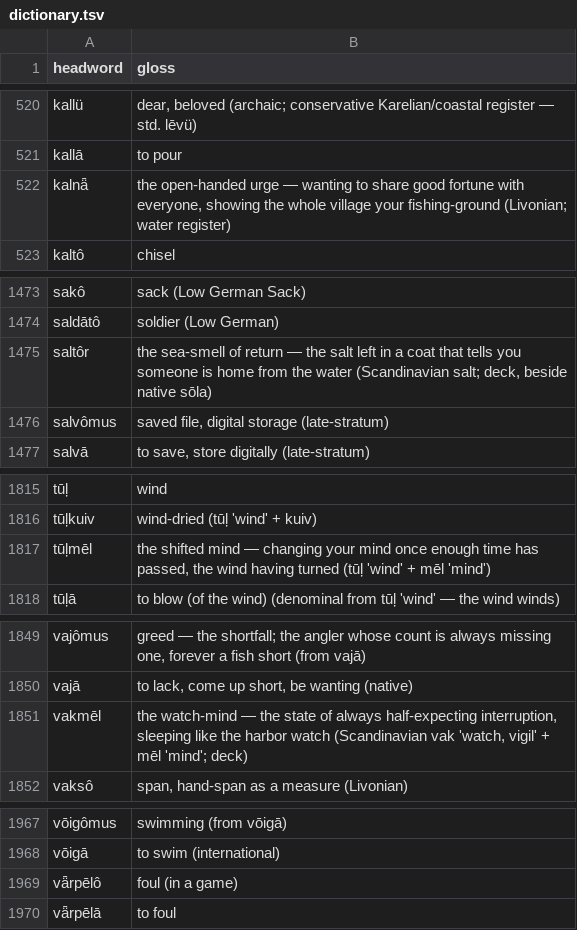
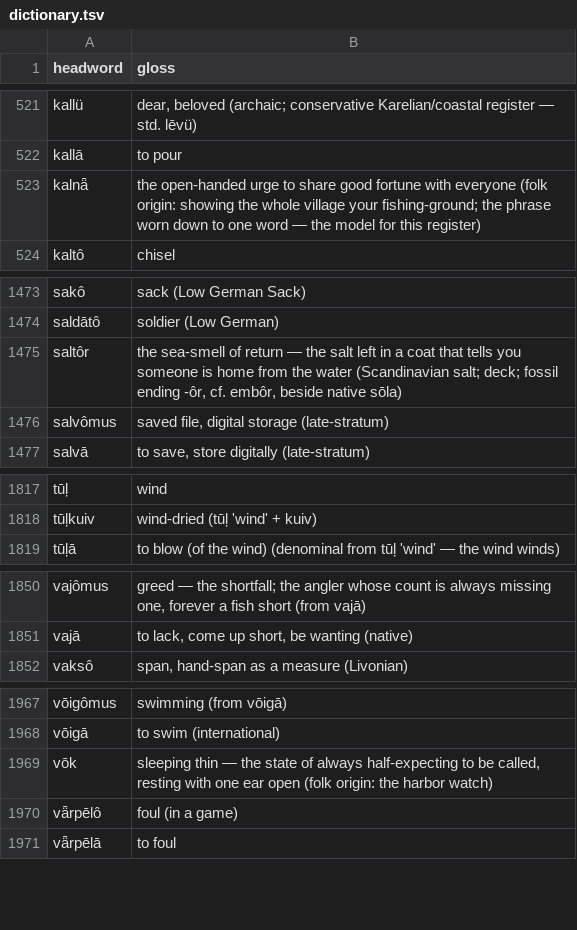
Before and after one commit to quarterback/kels, a TSV file: data/dictionary.tsv, drawn as a sheet; only a part is shown, gaps mark what is left out; the diff covers the shown part only.

```diff
--- a/data/dictionary.tsv
+++ b/data/dictionary.tsv
@@ -521,3 +522,3 @@ kallü	dear, beloved (archaic; conservative Karelian/coastal register — std. l
 kallā	to pour
-kalnǟ	the open-handed urge — wanting to share good fortune with everyone, showing the whole village your fishing-ground (Livonian; water register)
+kalnǟ	the open-handed urge to share good fortune with everyone (folk origin: showing the whole village your fishing-ground; the phrase worn down to one word — the model for this register)
 kaltô	chisel
@@ -1474,3 +1474,3 @@ sakô	sack (Low German Sack)
 saldātô	soldier (Low German)
-saltôr	the sea-smell of return — the salt left in a coat that tells you someone is home from the water (Scandinavian salt; deck, beside native sōla)
+saltôr	the sea-smell of return — the salt left in a coat that tells you someone is home from the water (Scandinavian salt; deck; fossil ending -ôr, cf. embôr, beside native sōla)
 salvômus	saved file, digital storage (late-stratum)
@@ -1816,3 +1818,2 @@ tūļ	wind
 tūļkuiv	wind-dried (tūļ 'wind' + kuiv)
-tūļmēl	the shifted mind — changing your mind once enough time has passed, the wind having turned (tūļ 'wind' + mēl 'mind')
 tūļā	to blow (of the wind) (denominal from tūļ 'wind' — the wind winds)
@@ -1850,3 +1851,2 @@ vajômus	greed — the shortfall; the angler whose count is always missing one,
 vajā	to lack, come up short, be wanting (native)
-vakmēl	the watch-mind — the state of always half-expecting interruption, sleeping like the harbor watch (Scandinavian vak 'watch, vigil' + mēl 'mind'; deck)
 vaksô	span, hand-span as a measure (Livonian)
@@ -1968,2 +1968,3 @@ vōigômus	swimming (from vōigā)
 vōigā	to swim (international)
+vōk	sleeping thin — the state of always half-expecting to be called, resting with one ear open (folk origin: the harbor watch)
 vǟrpēlô	foul (in a game)
```
Also changed, not shown: 7 added rows, 5 removed rows and 1 edited cell elsewhere in this file, 14 other files.
